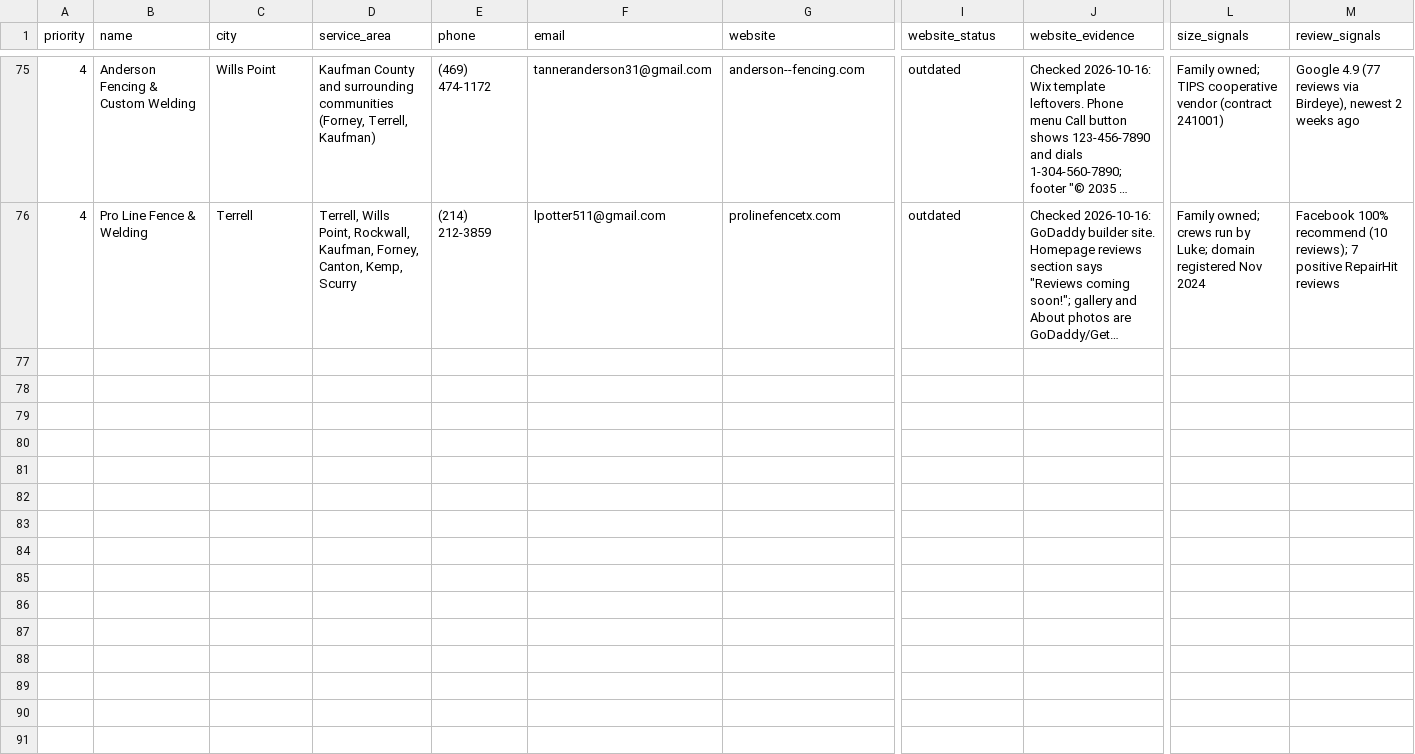
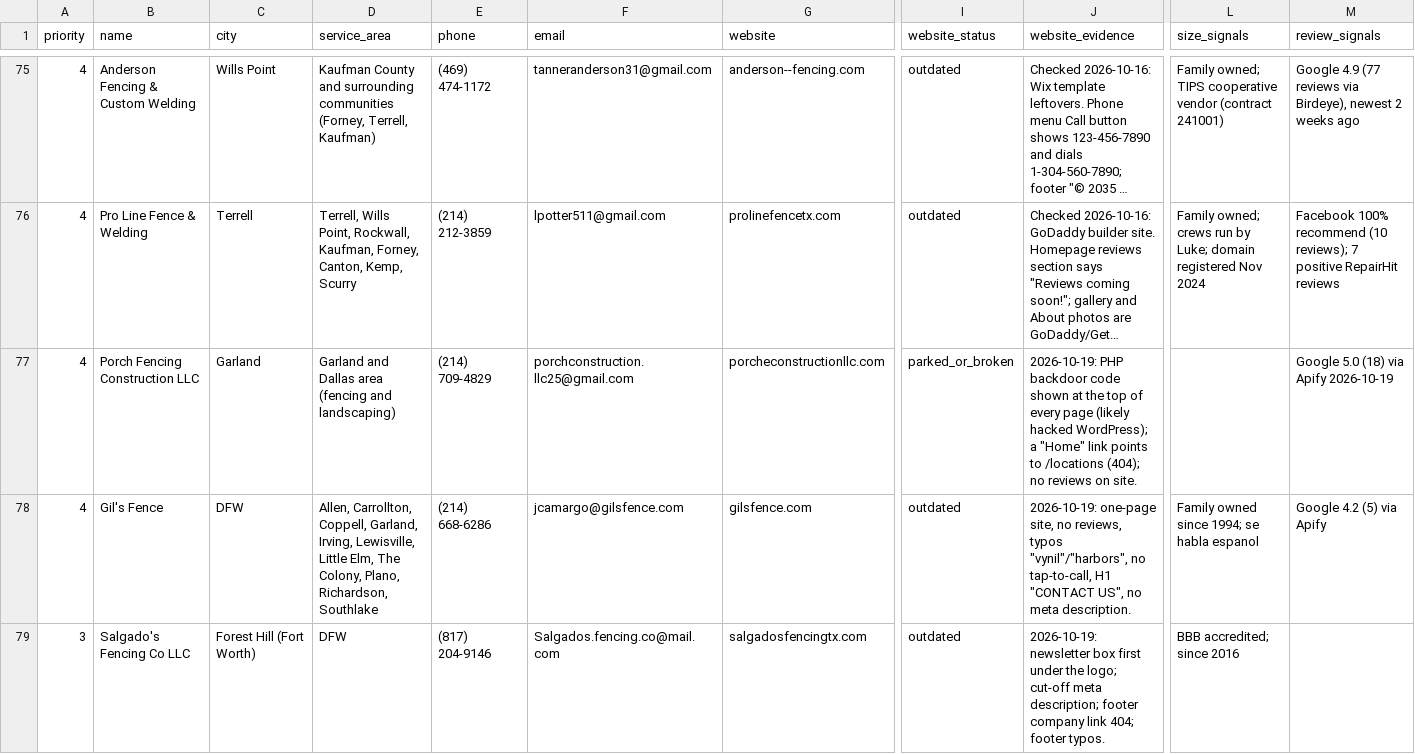
Before and after one commit to pprismm1917/businessidea, a CSV file: outreach/prospects.csv, drawn as a sheet; only a part is shown, gaps mark what is left out; long unchanged cells end in …; rows hold the shown columns only; the diff covers the shown part only; the diff names each change by its address in the sheet, - before the commit and + after, or states it on an @@ line.

```diff
--- a/outreach/prospects.csv
+++ b/outreach/prospects.csv
+row 77: 4 | Porch Fencing Construction LLC | Garland | Garland and Dallas area (fencing and landscaping) | (214) 709-4829 | porchconstruction.llc25@gmail.com | porcheconstructionllc.com | parked_or_broken | 2026-10-19: PHP backdoor code shown at the top of every page (likely hacked WordPress); a "Home" link points to /locations (404); no reviews on site. |  | Google 5.0 (18) via Apify 2026-10-19
+row 78: 4 | Gil's Fence | DFW | Allen, Carrollton, Coppell, Garland, Irving, Lewisville, Little Elm, The Colony, Plano, Richardson, Southlake | (214) 668-6286 | jcamargo@gilsfence.com | gilsfence.com | outdated | 2026-10-19: one-page site, no reviews, typos "vynil"/"harbors", no tap-to-call, H1 "CONTACT US", no meta description. | Family owned since 1994; se habla espanol | Google 4.2 (5) via Apify
+row 79: 3 | Salgado's Fencing Co LLC | Forest Hill (Fort Worth) | DFW | (817) 204-9146 | Salgados.fencing.co@mail.com | salgadosfencingtx.com | outdated | 2026-10-19: newsletter box first under the logo; cut-off meta description; footer company link 404; footer typos. | BBB accredited; since 2016
```
Also changed, not shown: 3 added rows elsewhere in this file.
